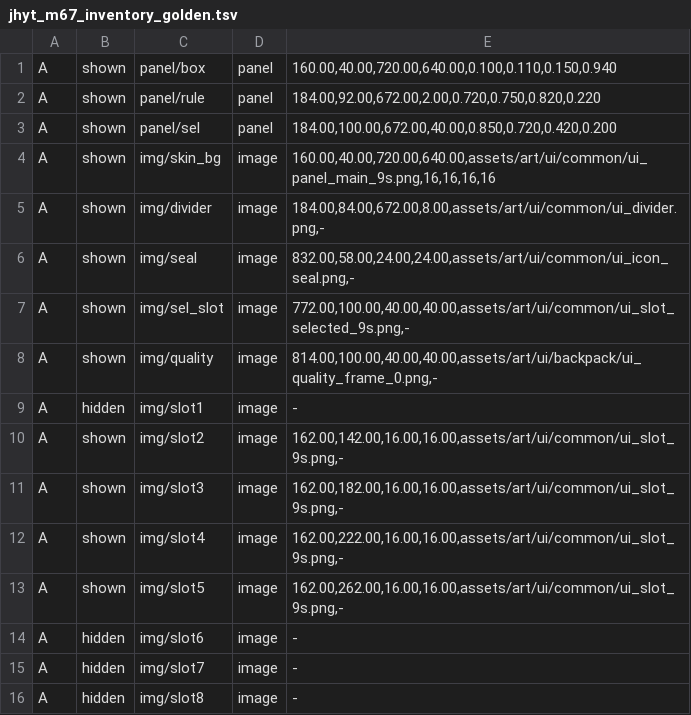
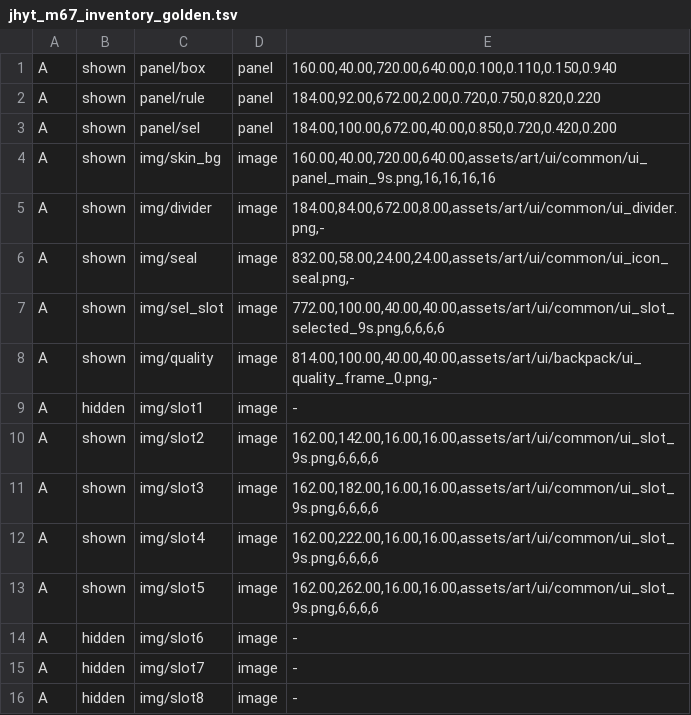
Before and after one commit to Rweifeng/RustLua, a TSV file: engine/crates/game/examples/support/jhyt_m67_inventory_golden.tsv, drawn as a sheet; only a part is shown.

Commit message:
M72-10b: 收口九宫格/换字/图标三项
- 54/54 _9s prefab 组件带 nine_slice；manifest root/path 修正；ui_asset_census --gate 进总门

- 93 张图标技术契约 + peach.png；HUD/背包黄金表重刷

- jhyt_m72_pixel_font 复跑绿；完整总门 verify-20261021-203045 退出 0

```diff
--- a/engine/crates/game/examples/support/jhyt_m67_inventory_golden.tsv
+++ b/engine/crates/game/examples/support/jhyt_m67_inventory_golden.tsv
@@ -6,9 +6,9 @@ A	shown	img/divider	image	184.00,84.00,672.00,8.00,assets/art/ui/common/ui_divid
 A	shown	img/seal	image	832.00,58.00,24.00,24.00,assets/art/ui/common/ui_icon_seal.png,-
-A	shown	img/sel_slot	image	772.00,100.00,40.00,40.00,assets/art/ui/common/ui_slot_selected_9s.png,-
+A	shown	img/sel_slot	image	772.00,100.00,40.00,40.00,assets/art/ui/common/ui_slot_selected_9s.png,6,6,6,6
 A	shown	img/quality	image	814.00,100.00,40.00,40.00,assets/art/ui/backpack/ui_quality_frame_0.png,-
 A	hidden	img/slot1	image	-
-A	shown	img/slot2	image	162.00,142.00,16.00,16.00,assets/art/ui/common/ui_slot_9s.png,-
-A	shown	img/slot3	image	162.00,182.00,16.00,16.00,assets/art/ui/common/ui_slot_9s.png,-
-A	shown	img/slot4	image	162.00,222.00,16.00,16.00,assets/art/ui/common/ui_slot_9s.png,-
-A	shown	img/slot5	image	162.00,262.00,16.00,16.00,assets/art/ui/common/ui_slot_9s.png,-
+A	shown	img/slot2	image	162.00,142.00,16.00,16.00,assets/art/ui/common/ui_slot_9s.png,6,6,6,6
+A	shown	img/slot3	image	162.00,182.00,16.00,16.00,assets/art/ui/common/ui_slot_9s.png,6,6,6,6
+A	shown	img/slot4	image	162.00,222.00,16.00,16.00,assets/art/ui/common/ui_slot_9s.png,6,6,6,6
+A	shown	img/slot5	image	162.00,262.00,16.00,16.00,assets/art/ui/common/ui_slot_9s.png,6,6,6,6
 A	hidden	img/slot6	image	-
```
Also changed, not shown: engine/crates/game/examples/support/jhyt_m70_hud_golden.tsv, 16 other files.
